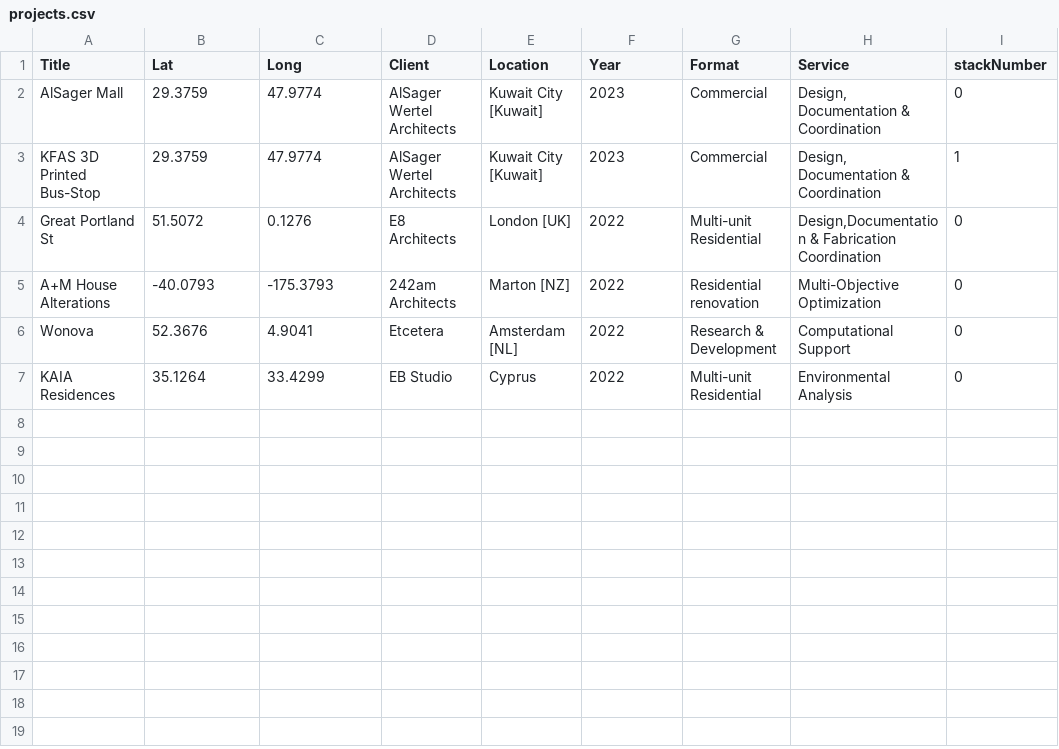
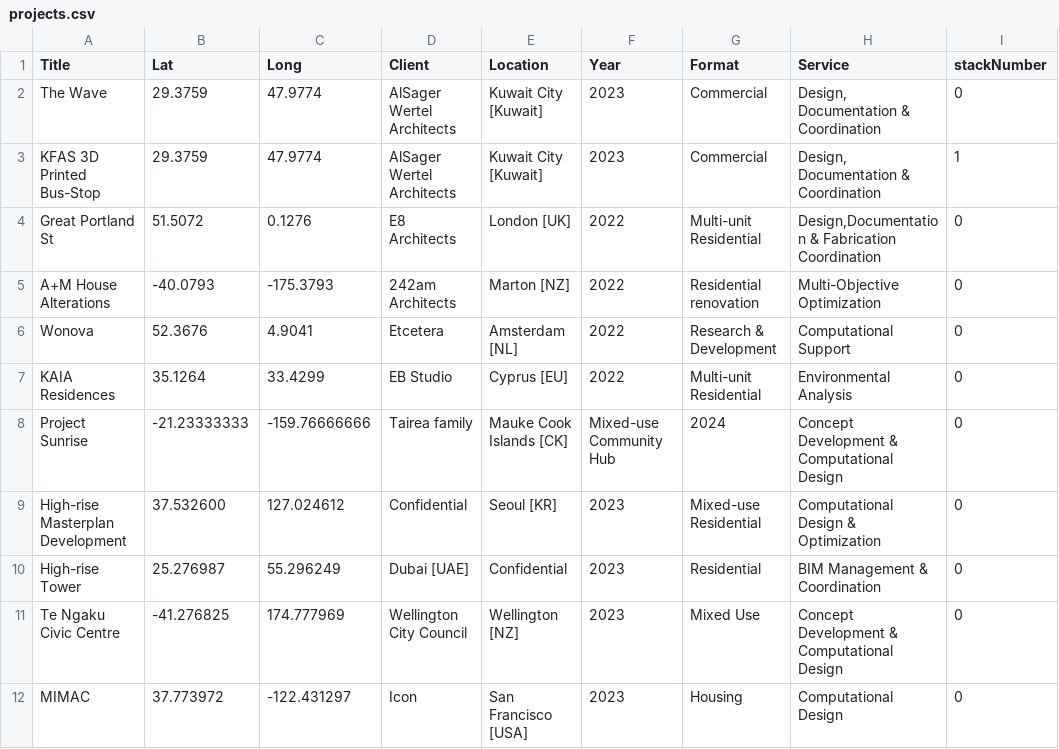
Before and after one commit to Krishna-Duddumpudi/dfx_website_v7, a CSV file: projects.csv, drawn as a sheet.

Commit message:
csv update

```diff
--- a/projects.csv
+++ b/projects.csv
@@ -1,3 +1,3 @@
 Title,Lat,Long,Client,Location,Year,Format,Service,stackNumber
-AlSager Mall,29.3759,47.9774,AlSager Wertel Architects,Kuwait City [Kuwait],2023,Commercial,"Design, Documentation & Coordination",0
+The Wave,29.3759,47.9774,AlSager Wertel Architects,Kuwait City [Kuwait],2023,Commercial,"Design, Documentation & Coordination",0
 KFAS 3D Printed Bus-Stop,29.3759,47.9774,AlSager Wertel Architects,Kuwait City [Kuwait],2023,Commercial,"Design, Documentation & Coordination",1
@@ -6,2 +6,7 @@ A+M House Alterations,-40.0793,-175.3793,242am Architects,Marton [NZ],2022, Resi
 Wonova,52.3676,4.9041,Etcetera,Amsterdam [NL],2022,Research & Development,Computational Support,0
-KAIA Residences,35.1264,33.4299,EB Studio,Cyprus,2022,Multi-unit Residential,Environmental Analysis,0
+KAIA Residences,35.1264,33.4299,EB Studio,Cyprus [EU],2022,Multi-unit Residential,Environmental Analysis,0
+Project Sunrise,-21.23333333,-159.76666666,Tairea family,Mauke Cook Islands [CK],Mixed-use Community Hub,2024,Concept Development & Computational Design,0
+High-rise Masterplan Development,37.532600,127.024612,Confidential,Seoul [KR],2023, Mixed-use Residential, Computational Design & Optimization,0
+High-rise Tower,25.276987,55.296249,Dubai [UAE],Confidential,2023, Residential,BIM Management & Coordination,0
+Te Ngaku Civic Centre,-41.276825,174.777969,Wellington City Council,Wellington [NZ],2023,Mixed Use,Concept Development & Computational Design,0
+MIMAC,37.773972,-122.431297,Icon,San Francisco [USA],2023,Housing,Computational Design,0
```
